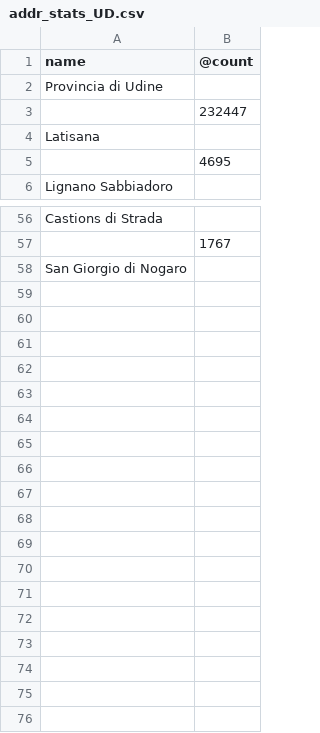
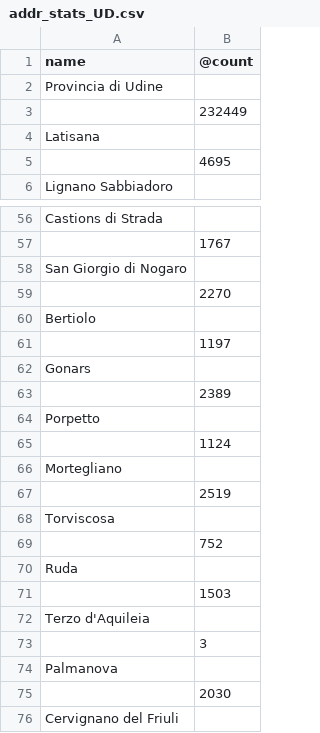
Before and after one commit to cascafico/osmonitor, a CSV file: addr_stats_UD.csv, drawn as a sheet; only a part is shown, gaps mark what is left out.

```diff
--- a/addr_stats_UD.csv
+++ b/addr_stats_UD.csv
@@ -2,3 +2,3 @@ name,@count
 Provincia di Udine,
-,232447
+,232449
 Latisana,
@@ -58 +58,19 @@ Castions di Strada,
 San Giorgio di Nogaro,
+,2270
+Bertiolo,
+,1197
+Gonars,
+,2389
+Porpetto,
+,1124
+Mortegliano,
+,2519
+Torviscosa,
+,752
+Ruda,
+,1503
+Terzo d'Aquileia,
+,3
+Palmanova,
+,2030
+Cervignano del Friuli,
```
